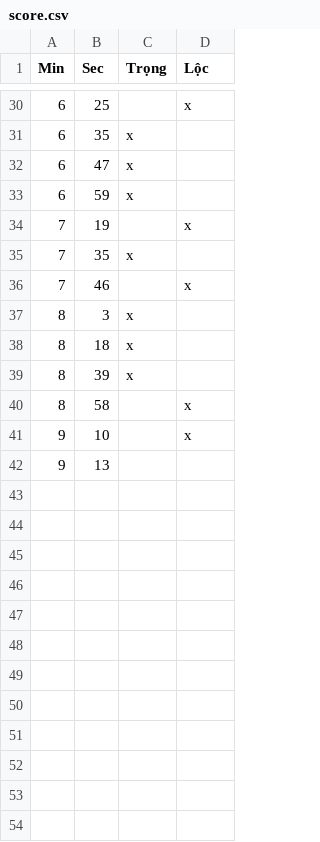
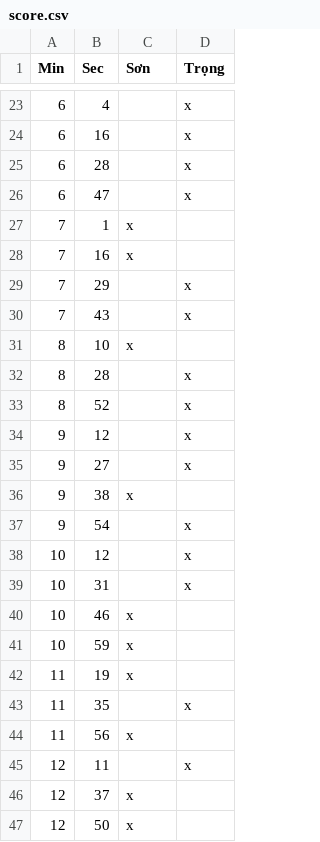
Before and after one commit to micericewice/badminton_video_score, a CSV file: in/score.csv, drawn as a sheet; only a part is shown, gaps mark what is left out; the diff covers the shown part only.

```diff
--- a/in/score.csv
+++ b/in/score.csv
@@ -1 +1 @@
-Min,Sec,Trọng,Lộc
+Min,Sec,Sơn,Trọng
@@ -30,13 +23,25 @@
-6,25,,x
-6,35,x,
-6,47,x,
-6,59,x,
-7,19,,x
-7,35,x,
-7,46,,x
-8,3,x,
-8,18,x,
-8,39,x,
-8,58,,x
-9,10,,x
-9,13,,
+6,4,,x
+6,16,,x
+6,28,,x
+6,47,,x
+7,1,x,
+7,16,x,
+7,29,,x
+7,43,,x
+8,10,x,
+8,28,,x
+8,52,,x
+9,12,,x
+9,27,,x
+9,38,x,
+9,54,,x
+10,12,,x
+10,31,,x
+10,46,x,
+10,59,x,
+11,19,x,
+11,35,,x
+11,56,x,
+12,11,,x
+12,37,x,
+12,50,x,
```
Also changed, not shown: 7 added rows, 12 removed rows and 15 edited cells elsewhere in this file, 2 other files.
